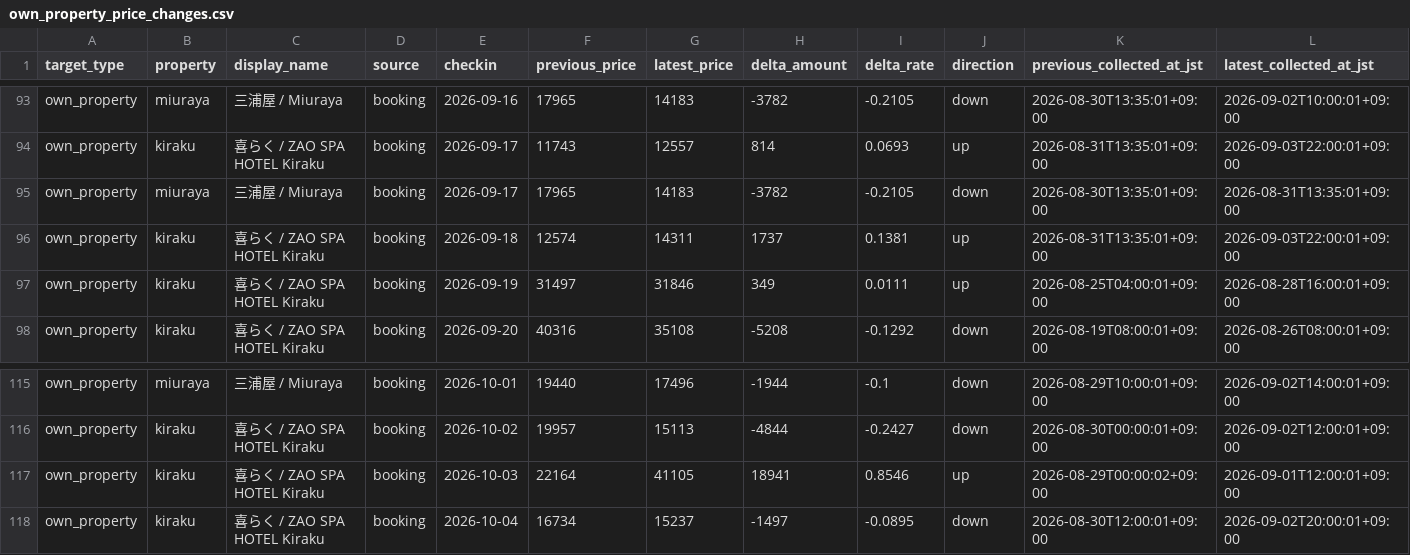
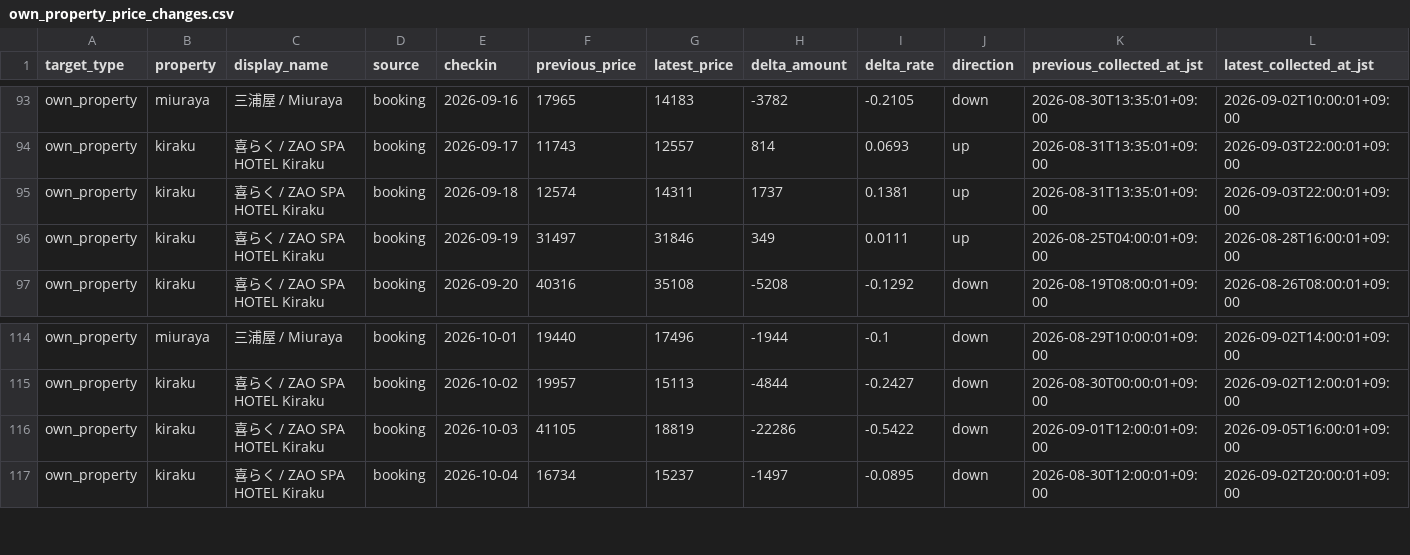
Before and after one commit to ginisato-hash/zao-market-intelligence, a CSV file: apps/zmi-bi-web/data/own_property_price_changes.csv, drawn as a sheet; only a part is shown, gaps mark what is left out.

```diff
--- a/apps/zmi-bi-web/data/own_property_price_changes.csv
+++ b/apps/zmi-bi-web/data/own_property_price_changes.csv
@@ -94,3 +94,2 @@ own_property,miuraya,三浦屋 / Miuraya,booking,2026-09-16,17965,14183,-3782,-0
 own_property,kiraku,喜らく / ZAO SPA HOTEL Kiraku,booking,2026-09-17,11743,12557,814,0.0693,up,2026-08-31T13:35:01+09:00,2026-09-03T22:00:01+09:00
-own_property,miuraya,三浦屋 / Miuraya,booking,2026-09-17,17965,14183,-3782,-0.2105,down,2026-08-30T13:35:01+09:00,2026-08-31T13:35:01+09:00
 own_property,kiraku,喜らく / ZAO SPA HOTEL Kiraku,booking,2026-09-18,12574,14311,1737,0.1381,up,2026-08-31T13:35:01+09:00,2026-09-03T22:00:01+09:00
@@ -116,3 +115,3 @@ own_property,miuraya,三浦屋 / Miuraya,booking,2026-10-01,19440,17496,-1944,-0
 own_property,kiraku,喜らく / ZAO SPA HOTEL Kiraku,booking,2026-10-02,19957,15113,-4844,-0.2427,down,2026-08-30T00:00:01+09:00,2026-09-02T12:00:01+09:00
-own_property,kiraku,喜らく / ZAO SPA HOTEL Kiraku,booking,2026-10-03,22164,41105,18941,0.8546,up,2026-08-29T00:00:02+09:00,2026-09-01T12:00:01+09:00
+own_property,kiraku,喜らく / ZAO SPA HOTEL Kiraku,booking,2026-10-03,41105,18819,-22286,-0.5422,down,2026-09-01T12:00:01+09:00,2026-09-05T16:00:01+09:00
 own_property,kiraku,喜らく / ZAO SPA HOTEL Kiraku,booking,2026-10-04,16734,15237,-1497,-0.0895,down,2026-08-30T12:00:01+09:00,2026-09-02T20:00:01+09:00
```
Also changed, not shown: apps/zmi-bi-web/data/market_dp_pressure_by_checkin.csv, apps/zmi-bi-web/data/market_price_movement_signals.csv, 11 other files.
